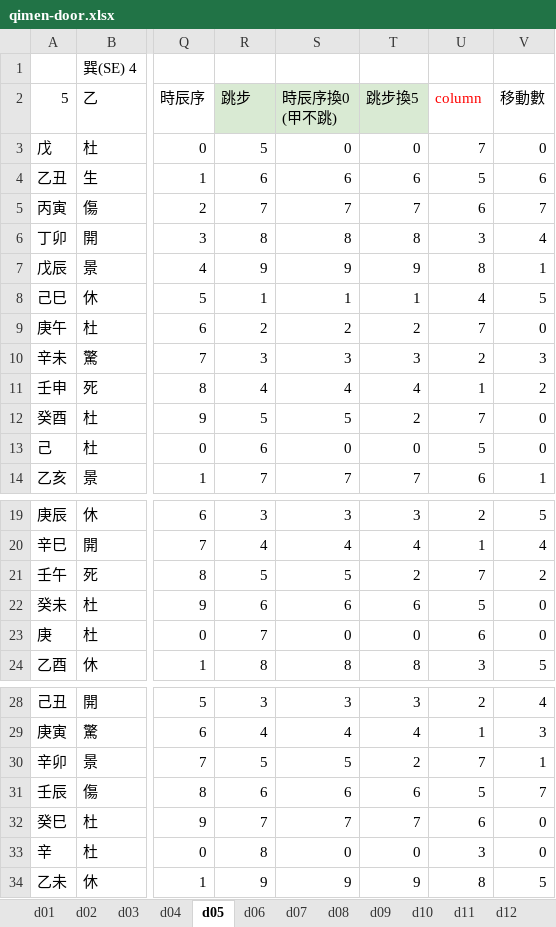
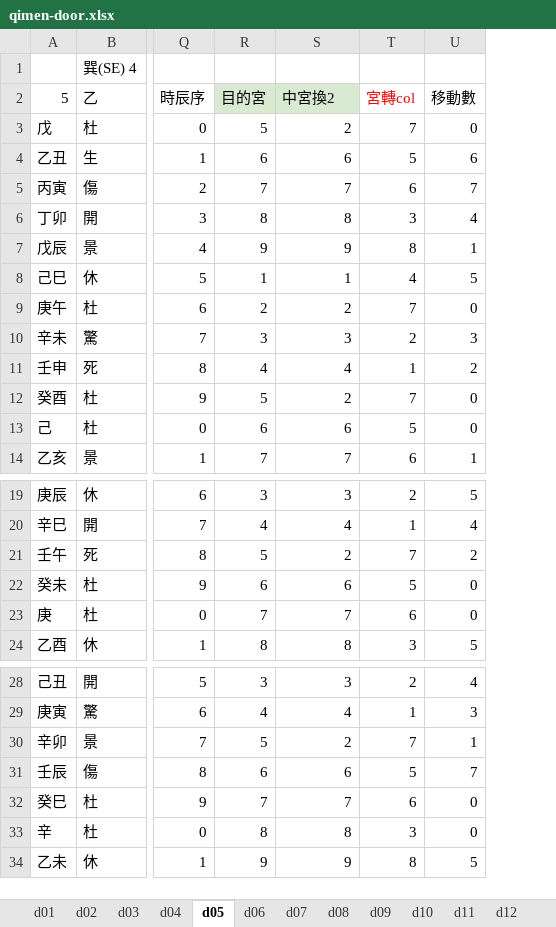
Before and after one commit to hoycch/qimen-excel, an Excel workbook: qimen-door.xlsx, sheet d05, drawn as a sheet; only a part is shown, gaps mark what is left out; values as stored, in another font and other column widths than the file's, no borders; removed rows and columns are numbered as before the commit, all else as after; ↵ is a line break in a cell; the diff covers the shown part only; the diff names each change by its address in the sheet, - before the commit and + after, or states it on an @@ line.

```diff
--- a/qimen-door.xlsx (sheet d05)
+++ b/qimen-door.xlsx (sheet d05)
-column T (跳步換5), rows 3-14: 0 | 6 | 7 | 8 | 9 | 1 | 2 | 3 | 4 | 2 | 0 | 7; rows 19-24: 3 | 4 | 2 | 6 | 0 | 8; rows 28-34: 3 | 4 | 2 | 6 | 7 | 0 | 9
-R2: 跳步
+R2: 目的宮
-S2: 時辰序換0 ↵ (甲不跳)
+S2: 中宮換2
-T2: column
+T2: 宮轉col
-S3 (中宮換2): 0
+S3 (中宮換2): 2
-S12 (中宮換2): 5
+S12 (中宮換2): 2
-S13 (中宮換2): 0
+S13 (中宮換2): 6
-S21 (中宮換2): 5
+S21 (中宮換2): 2
-S23 (中宮換2): 0
+S23 (中宮換2): 7
-S30 (中宮換2): 5
+S30 (中宮換2): 2
-S33 (中宮換2): 0
+S33 (中宮換2): 8
```
Also changed, not shown: 5 edited cells elsewhere in this sheet, sheet d18, sheet d07, sheet d11, sheet d10, sheet d08, sheet d02, 2 more sheets, formulas that keep their value, hidden cells, 1 other file.
